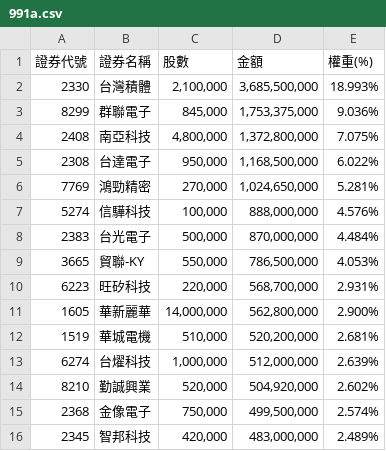
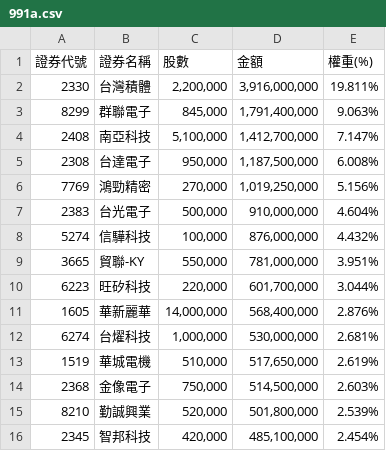
Before and after one commit to solymx/monitor_etf_tw, a CSV file: 991a.csv, drawn as a sheet; only a part is shown; the diff covers the shown part only.

```diff
--- a/991a.csv
+++ b/991a.csv
@@ -1,16 +1,16 @@
 證券代號,證券名稱,股數,金額,權重(%)
-2330,台灣積體,"2,100,000","3,685,500,000",18.993%
-8299,群聯電子,"845,000","1,753,375,000",9.036%
-2408,南亞科技,"4,800,000","1,372,800,000",7.075%
-2308,台達電子,"950,000","1,168,500,000",6.022%
-7769,鴻勁精密,"270,000","1,024,650,000",5.281%
-5274,信驊科技,"100,000","888,000,000",4.576%
-2383,台光電子,"500,000","870,000,000",4.484%
-3665,貿聯-KY,"550,000","786,500,000",4.053%
-6223,旺矽科技,"220,000","568,700,000",2.931%
-1605,華新麗華,"14,000,000","562,800,000",2.900%
-1519,華城電機,"510,000","520,200,000",2.681%
-6274,台燿科技,"1,000,000","512,000,000",2.639%
-8210,勤誠興業,"520,000","504,920,000",2.602%
-2368,金像電子,"750,000","499,500,000",2.574%
-2345,智邦科技,"420,000","483,000,000",2.489%
+2330,台灣積體,"2,200,000","3,916,000,000",19.811%
+8299,群聯電子,"845,000","1,791,400,000",9.063%
+2408,南亞科技,"5,100,000","1,412,700,000",7.147%
+2308,台達電子,"950,000","1,187,500,000",6.008%
+7769,鴻勁精密,"270,000","1,019,250,000",5.156%
+2383,台光電子,"500,000","910,000,000",4.604%
+5274,信驊科技,"100,000","876,000,000",4.432%
+3665,貿聯-KY,"550,000","781,000,000",3.951%
+6223,旺矽科技,"220,000","601,700,000",3.044%
+1605,華新麗華,"14,000,000","568,400,000",2.876%
+6274,台燿科技,"1,000,000","530,000,000",2.681%
+1519,華城電機,"510,000","517,650,000",2.619%
+2368,金像電子,"750,000","514,500,000",2.603%
+8210,勤誠興業,"520,000","501,800,000",2.539%
+2345,智邦科技,"420,000","485,100,000",2.454%
```
Also changed, not shown: 8 added rows, 8 removed rows and 36 edited cells elsewhere in this file, 1 other file.
